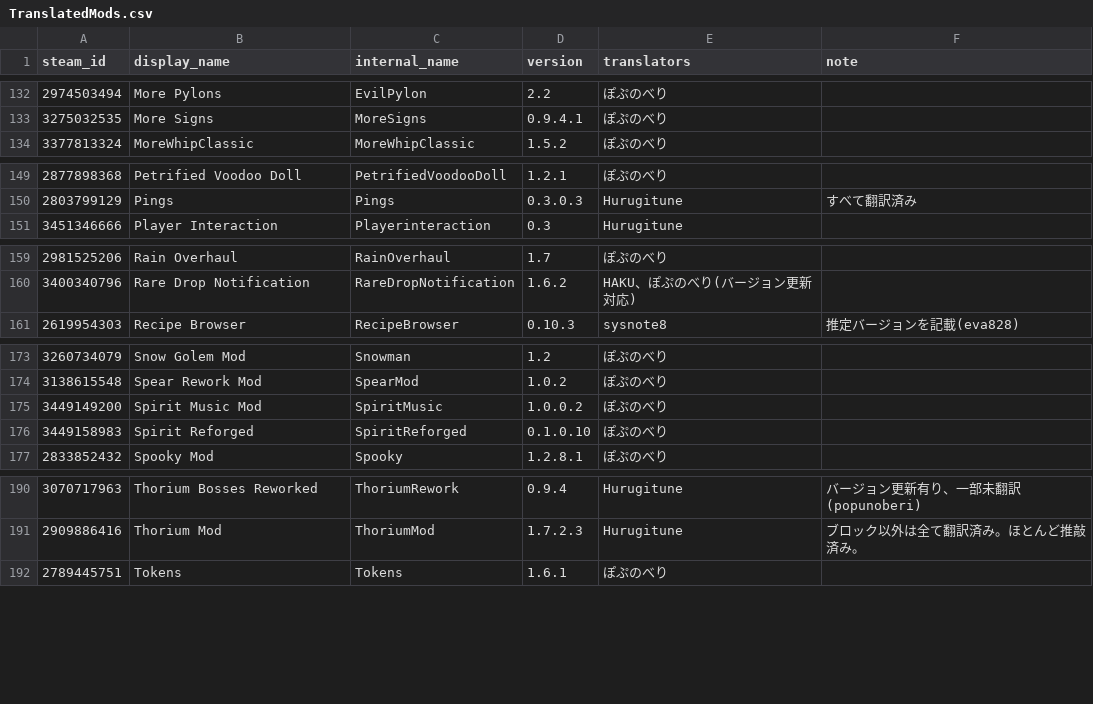
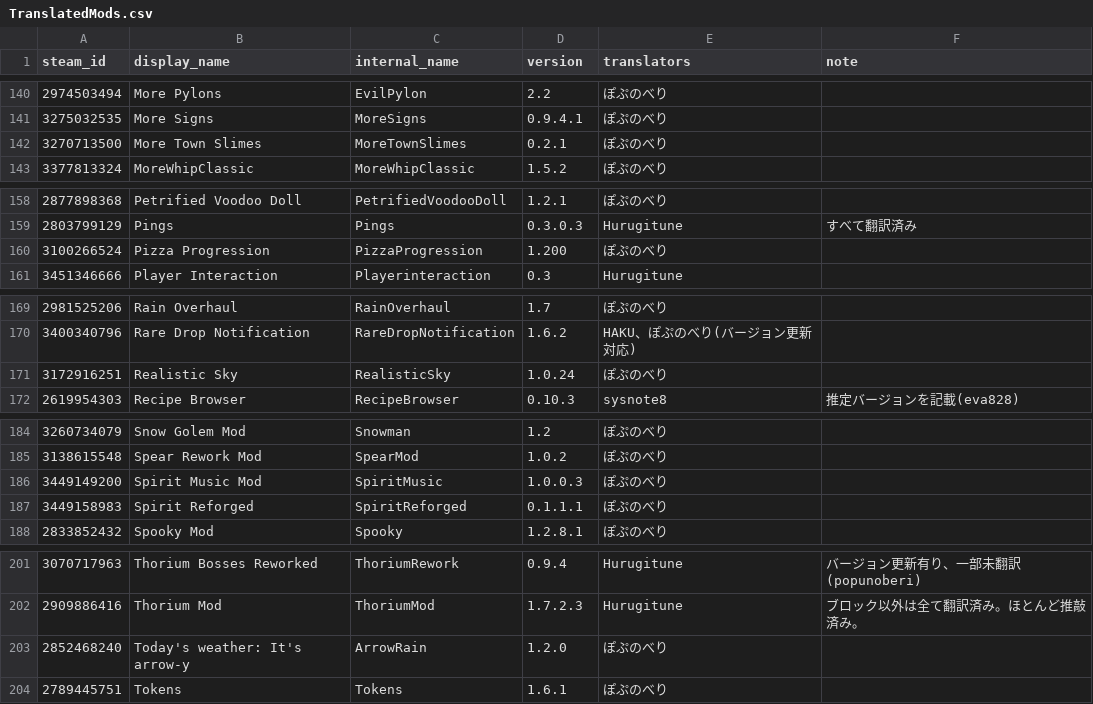
Before and after one commit to eva828/TMLHonyaku, a CSV file: TranslatedMods.csv, drawn as a sheet; only a part is shown, gaps mark what is left out; the diff covers the shown part only.

Commit message:
12の新規翻訳と3の更新 (ぽぷのべり様より)

```diff
--- a/TranslatedMods.csv
+++ b/TranslatedMods.csv
@@ -133,2 +141,3 @@ steam_id,display_name,internal_name,version,translators,note
 3275032535,More Signs,MoreSigns,0.9.4.1,ぽぷのべり,
+3270713500,More Town Slimes,MoreTownSlimes,0.2.1,ぽぷのべり,
 3377813324,MoreWhipClassic,MoreWhipClassic,1.5.2,ぽぷのべり,
@@ -150,2 +159,3 @@ steam_id,display_name,internal_name,version,translators,note
 2803799129,Pings,Pings,0.3.0.3,Hurugitune,すべて翻訳済み
+3100266524,Pizza Progression,PizzaProgression,1.200,ぽぷのべり,
 3451346666,Player Interaction,Playerinteraction,0.3,Hurugitune,
@@ -160,2 +170,3 @@ steam_id,display_name,internal_name,version,translators,note
 3400340796,Rare Drop Notification,RareDropNotification,1.6.2,HAKU、ぽぷのべり(バージョン更新対応),
+3172916251,Realistic Sky,RealisticSky,1.0.24,ぽぷのべり,
 2619954303,Recipe Browser,RecipeBrowser,0.10.3,sysnote8,推定バージョンを記載(eva828)
@@ -174,4 +185,4 @@ steam_id,display_name,internal_name,version,translators,note
 3138615548,Spear Rework Mod,SpearMod,1.0.2,ぽぷのべり,
-3449149200,Spirit Music Mod,SpiritMusic,1.0.0.2,ぽぷのべり,
-3449158983,Spirit Reforged,SpiritReforged,0.1.0.10,ぽぷのべり,
+3449149200,Spirit Music Mod,SpiritMusic,1.0.0.3,ぽぷのべり,
+3449158983,Spirit Reforged,SpiritReforged,0.1.1.1,ぽぷのべり,
 2833852432,Spooky Mod,Spooky,1.2.8.1,ぽぷのべり,
@@ -191,2 +202,3 @@ steam_id,display_name,internal_name,version,translators,note
 2909886416,Thorium Mod,ThoriumMod,1.7.2.3,Hurugitune,ブロック以外は全て翻訳済み。ほとんど推敲済み。
+2852468240,Today's weather: It's arrow-y,ArrowRain,1.2.0,ぽぷのべり,
 2789445751,Tokens,Tokens,1.6.1,ぽぷのべり,
```
Also changed, not shown: 8 added rows and 1 edited cell elsewhere in this file, 15 other files.
